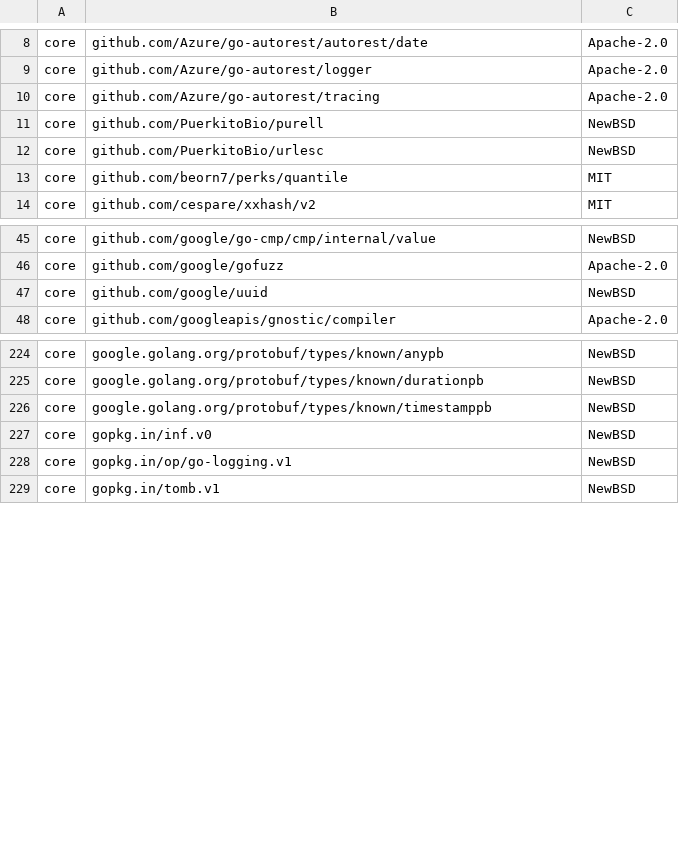
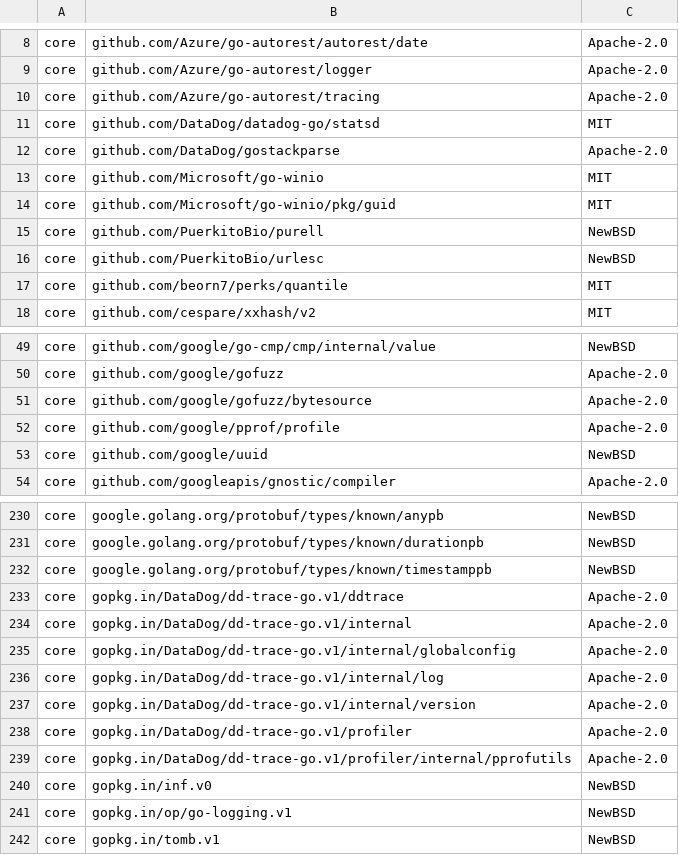
Before and after one commit to DataDog/watermarkpodautoscaler, a CSV file: LICENSE-3rdparty.csv, drawn as a sheet; only a part is shown, gaps mark what is left out.

Commit message:
setup logger prior to logging for the profiler

```diff
--- a/LICENSE-3rdparty.csv
+++ b/LICENSE-3rdparty.csv
@@ -10,2 +10,6 @@ core,"github.com/Azure/go-autorest/logger",Apache-2.0
 core,"github.com/Azure/go-autorest/tracing",Apache-2.0
+core,"github.com/DataDog/datadog-go/statsd",MIT
+core,"github.com/DataDog/gostackparse",Apache-2.0
+core,"github.com/Microsoft/go-winio",MIT
+core,"github.com/Microsoft/go-winio/pkg/guid",MIT
 core,"github.com/PuerkitoBio/purell",NewBSD
@@ -46,2 +50,4 @@ core,"github.com/google/go-cmp/cmp/internal/value",NewBSD
 core,"github.com/google/gofuzz",Apache-2.0
+core,"github.com/google/gofuzz/bytesource",Apache-2.0
+core,"github.com/google/pprof/profile",Apache-2.0
 core,"github.com/google/uuid",NewBSD
@@ -226,2 +232,9 @@ core,"google.golang.org/protobuf/types/known/durationpb",NewBSD
 core,"google.golang.org/protobuf/types/known/timestamppb",NewBSD
+core,"gopkg.in/DataDog/dd-trace-go.v1/ddtrace",Apache-2.0
+core,"gopkg.in/DataDog/dd-trace-go.v1/internal",Apache-2.0
+core,"gopkg.in/DataDog/dd-trace-go.v1/internal/globalconfig",Apache-2.0
+core,"gopkg.in/DataDog/dd-trace-go.v1/internal/log",Apache-2.0
+core,"gopkg.in/DataDog/dd-trace-go.v1/internal/version",Apache-2.0
+core,"gopkg.in/DataDog/dd-trace-go.v1/profiler",Apache-2.0
+core,"gopkg.in/DataDog/dd-trace-go.v1/profiler/internal/pprofutils",Apache-2.0
 core,"gopkg.in/inf.v0",NewBSD
```
Also changed, not shown: 1 other file.
